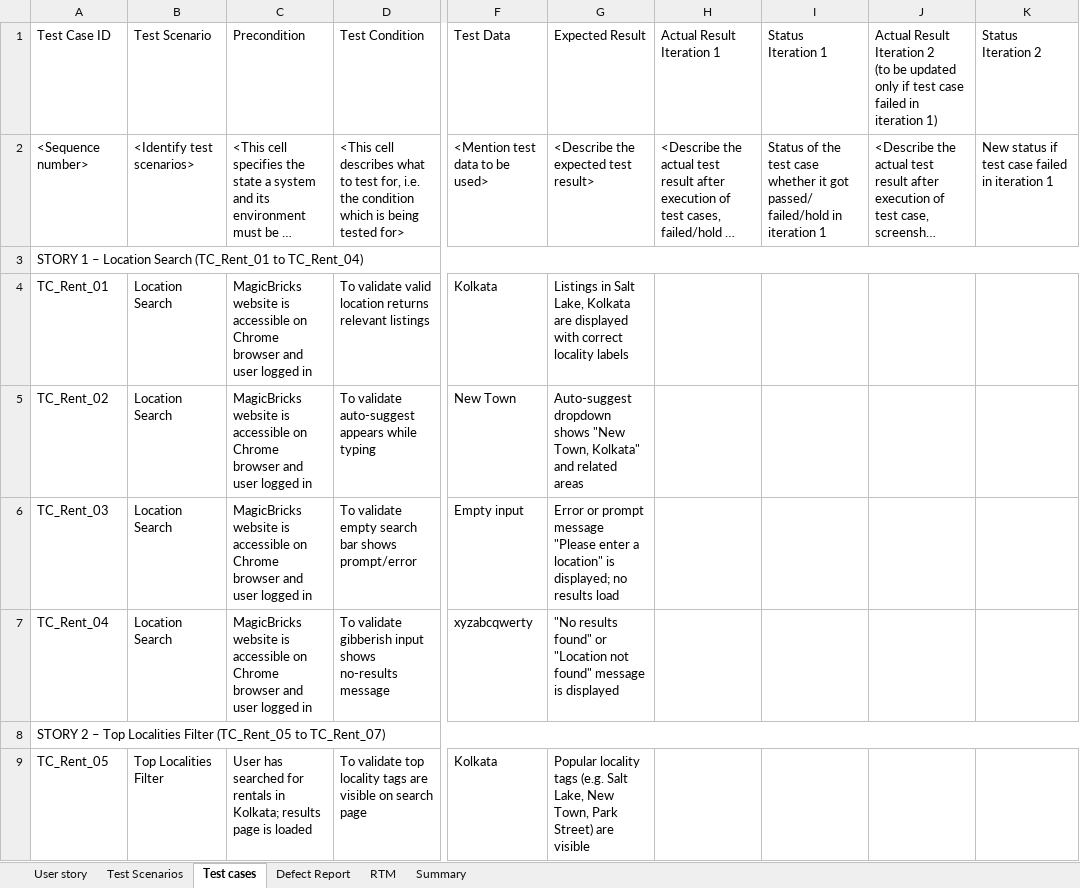
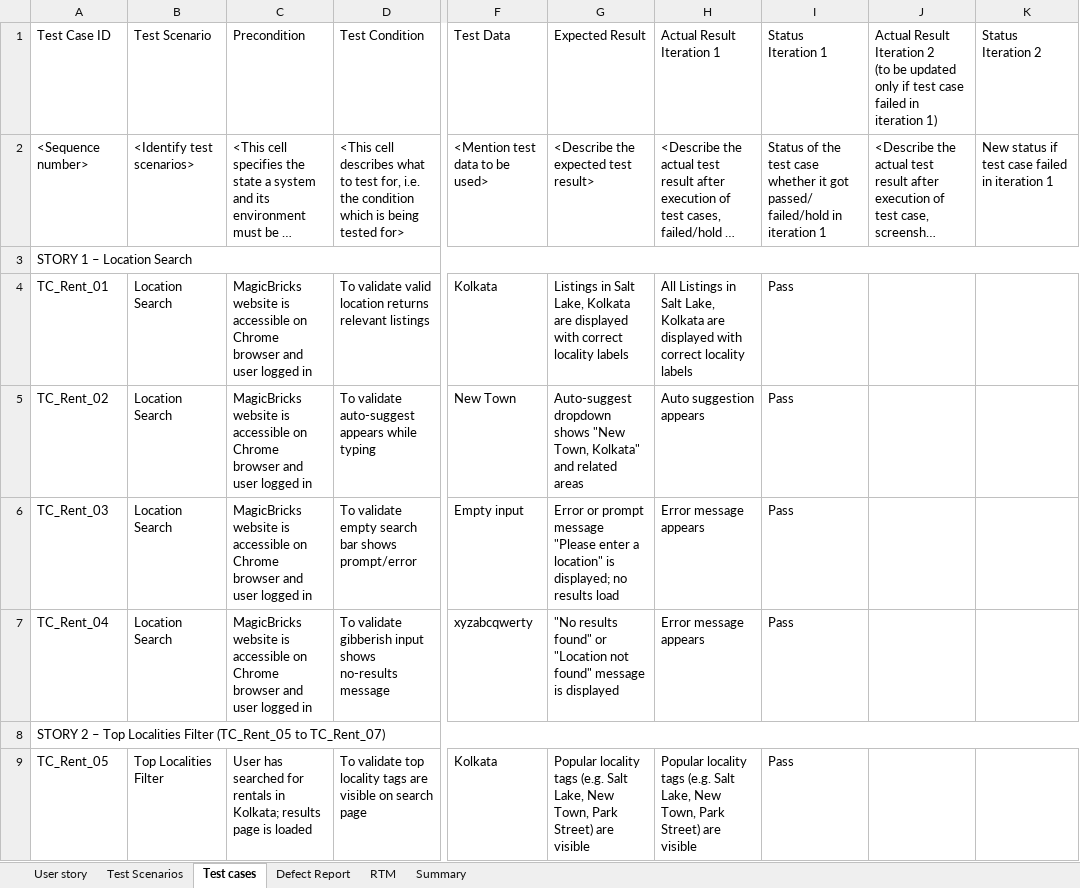
Before and after one commit to SayanSaha11/Sprint_Group_4_Magicbricks, an Excel workbook: Day 1_Manual Testing/Ankan_Nayak_MagicBricks_Group4.xlsx, sheet Test cases, drawn as a sheet; only a part is shown, gaps mark what is left out; long unchanged cells end in …; values as stored, in another font and other column widths than the file's, no cell formats; the diff covers the shown part only; the diff names each change by its address in the sheet, - before the commit and + after, or states it on an @@ line.

```diff
--- a/Day 1_Manual Testing/Ankan_Nayak_MagicBricks_Group4.xlsx (sheet Test cases)
+++ b/Day 1_Manual Testing/Ankan_Nayak_MagicBricks_Group4.xlsx (sheet Test cases)
-A3 (Test Case ID): STORY 1 – Location Search (TC_Rent_01 to TC_Rent_04)
+A3 (Test Case ID): STORY 1 – Location Search
-H4 (Actual Result Iteration 1): (empty)
+H4 (Actual Result Iteration 1): All Listings in Salt Lake, Kolkata are displayed with correct locality labels
-I4:I7 (Status Iteration 1): (empty)
+I4:I7 (Status Iteration 1): Pass
-H5 (Actual Result Iteration 1): (empty)
+H5 (Actual Result Iteration 1): Auto suggestion appears
-H6:H7 (Actual Result Iteration 1): (empty)
+H6:H7 (Actual Result Iteration 1): Error message appears
-H9 (Actual Result Iteration 1): (empty)
+H9 (Actual Result Iteration 1): Popular locality tags (e.g. Salt Lake, New Town, Park Street) are visible
-I9 (Status Iteration 1): (empty)
+I9 (Status Iteration 1): Pass
```
Also changed, not shown: 66 edited cells elsewhere in this sheet, sheet RTM, sheet Summary, sheet Defect Report, cell formats, formulas that keep their value.
